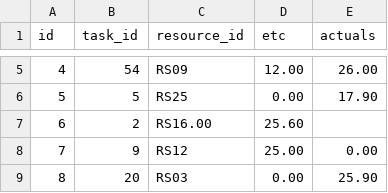
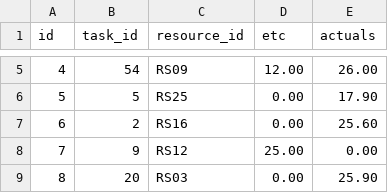
Before and after one commit to itd-apv/rest-api-task, a CSV file: src/main/resources/assignments.csv, drawn as a sheet; only a part is shown, gaps mark what is left out.

```diff
--- a/src/main/resources/assignments.csv
+++ b/src/main/resources/assignments.csv
@@ -6,3 +6,3 @@ id,task_id,resource_id,etc,actuals
 5,5,RS25,0.00,17.90
-6,2,RS16.00,25.60
+6,2,RS16,0.00,25.60
 7,9,RS12,25.00,0.00
```
Also changed, not shown: 7 other files.
